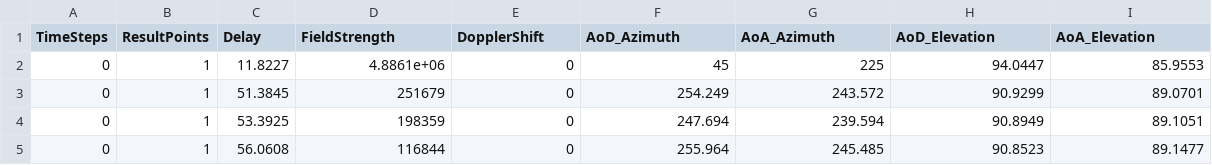
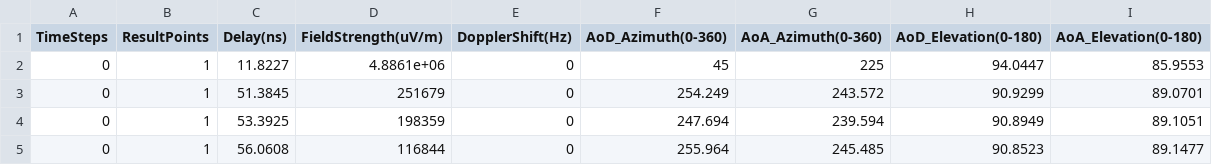
Before and after one commit to rzy0901/testWinprop, a CSV file: data/indoor_stationary_trajectory_csv/CIR.csv, drawn as a sheet; only a part is shown.

```diff
--- a/data/indoor_stationary_trajectory_csv/CIR.csv
+++ b/data/indoor_stationary_trajectory_csv/CIR.csv
@@ -1,2 +1,2 @@
-TimeSteps,ResultPoints,Delay,FieldStrength,DopplerShift,AoD_Azimuth,AoA_Azimuth,AoD_Elevation,AoA_Elevation
+TimeSteps,ResultPoints,Delay(ns),FieldStrength(uV/m),DopplerShift(Hz),AoD_Azimuth(0-360),AoA_Azimuth(0-360),AoD_Elevation(0-180),AoA_Elevation(0-180)
 0,1,11.8227,4.8861e+06,0,45,225,94.0447,85.9553,
```
Also changed, not shown: 8 other files.
